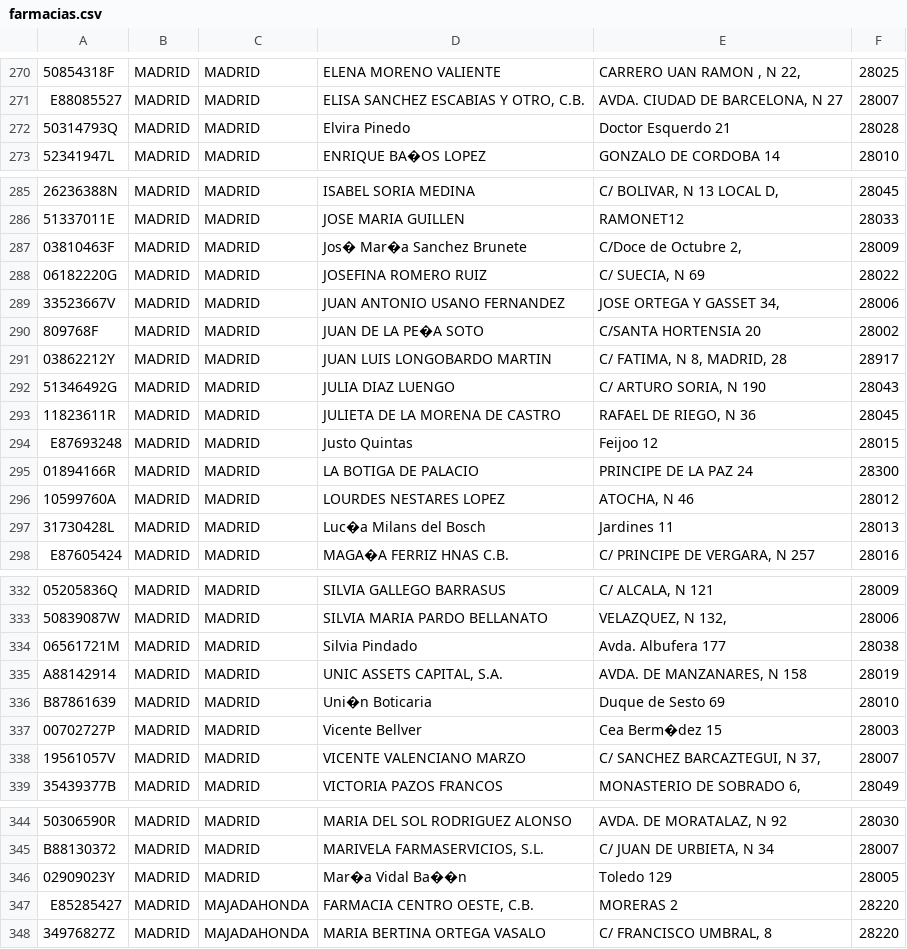
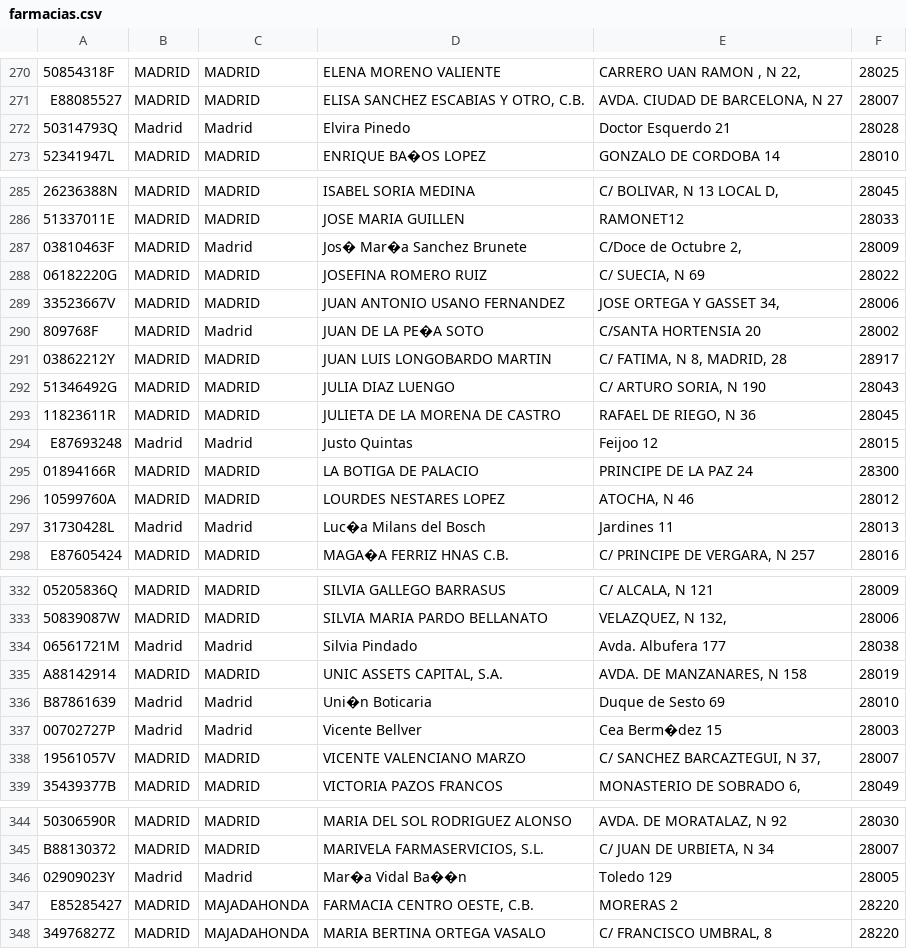
Before and after one commit to Zxcorpion/Pr-ctica-4, a CSV file: farmacias.csv, drawn as a sheet; only a part is shown, gaps mark what is left out; the diff covers the shown part only; the diff names each change by its address in the sheet, - before the commit and + after, or states it on an @@ line.

```diff
--- a/farmacias.csv
+++ b/farmacias.csv
-B272: MADRID
+B272: Madrid
-C272: MADRID
+C272: Madrid
-C287: MADRID
+C287: Madrid
-C290: MADRID
+C290: Madrid
-B294: MADRID
+B294: Madrid
-C294: MADRID
+C294: Madrid
-B297: MADRID
+B297: Madrid
-C297: MADRID
+C297: Madrid
-B334: MADRID
+B334: Madrid
-C334: MADRID
+C334: Madrid
-B336:B337: MADRID
+B336:B337: Madrid
-C336:C337: MADRID
+C336:C337: Madrid
-B346: MADRID
+B346: Madrid
-C346: MADRID
+C346: Madrid
```
Also changed, not shown: 7 edited cells elsewhere in this file, 9 other files.
